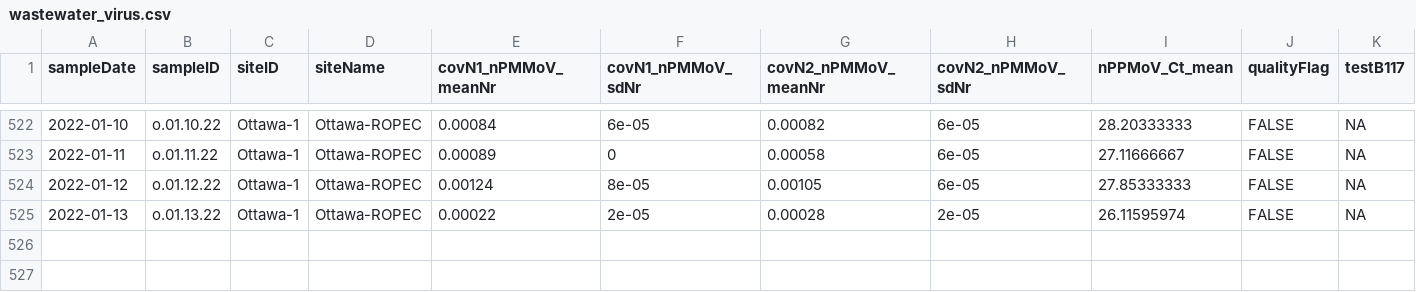
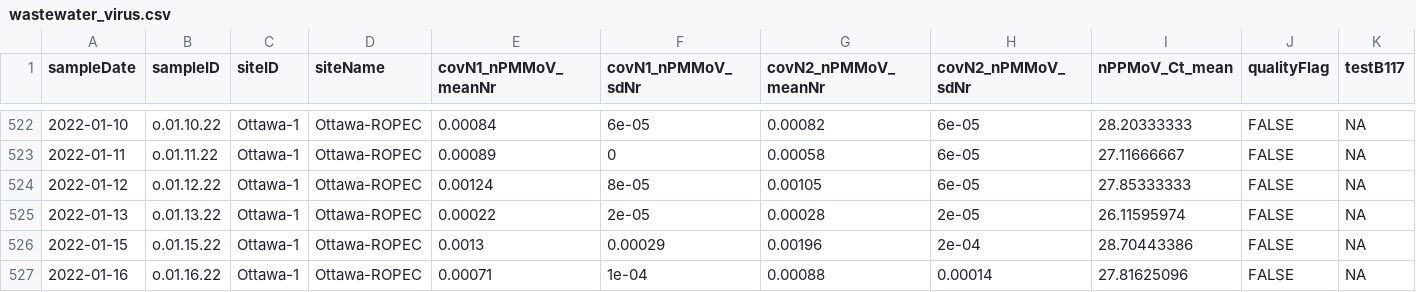
Before and after one commit to Delatolla-lab/PHESD, a CSV file: Wastewater/Ottawa/Data/wastewater_virus.csv, drawn as a sheet; only a part is shown, gaps mark what is left out; rows hold the shown columns only; the diff names each change by its address in the sheet, - before the commit and + after, or states it on an @@ line.

```diff
--- a/Wastewater/Ottawa/Data/wastewater_virus.csv
+++ b/Wastewater/Ottawa/Data/wastewater_virus.csv
+row 526: 2022-01-15 | o.01.15.22 | Ottawa-1 | Ottawa-ROPEC | 0.0013 | 0.00029 | 0.00196 | 2e-04 | 28.70443386 | FALSE | NA
+row 527: 2022-01-16 | o.01.16.22 | Ottawa-1 | Ottawa-ROPEC | 0.00071 | 1e-04 | 0.00088 | 0.00014 | 27.81625096 | FALSE | NA
```
Also changed, not shown: Wastewater/Ottawa/Data/wwMeasure.csv.
